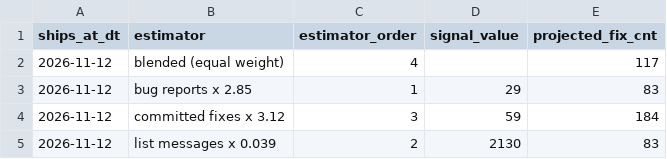
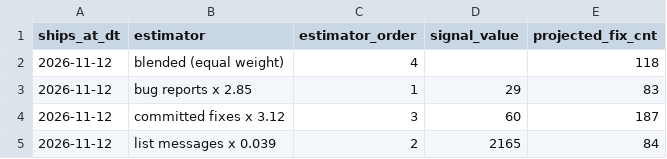
Before and after one commit to dorianinsights/postgres_bug_analysis, a CSV file: data/derived/fix_projection_estimates.csv, drawn as a sheet.

```diff
--- a/data/derived/fix_projection_estimates.csv
+++ b/data/derived/fix_projection_estimates.csv
@@ -1,5 +1,5 @@
 ships_at_dt,estimator,estimator_order,signal_value,projected_fix_cnt
-2026-11-12,blended (equal weight),4,,117
+2026-11-12,blended (equal weight),4,,118
 2026-11-12,bug reports x 2.85,1,29,83
-2026-11-12,committed fixes x 3.12,3,59,184
-2026-11-12,list messages x 0.039,2,2130,83
+2026-11-12,committed fixes x 3.12,3,60,187
+2026-11-12,list messages x 0.039,2,2165,84
```
Also changed, not shown: data/derived/fct_release_cycles.csv, data/derived/list_traffic_monthly.csv, 4 other files.
